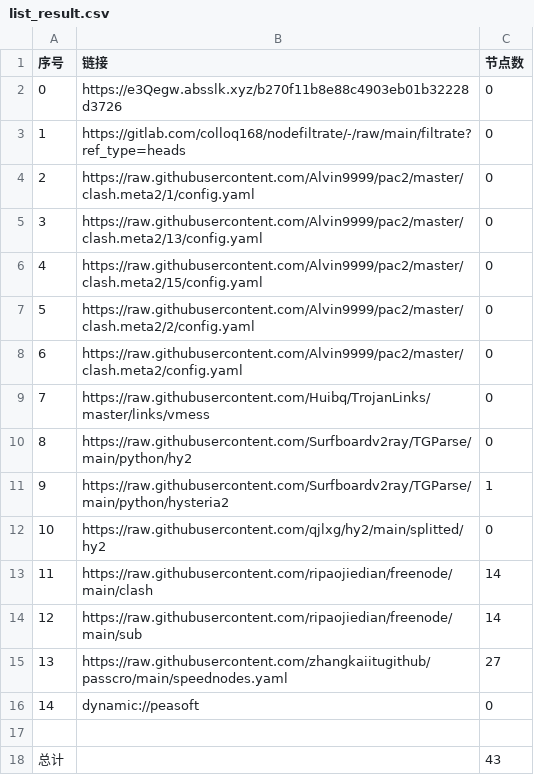
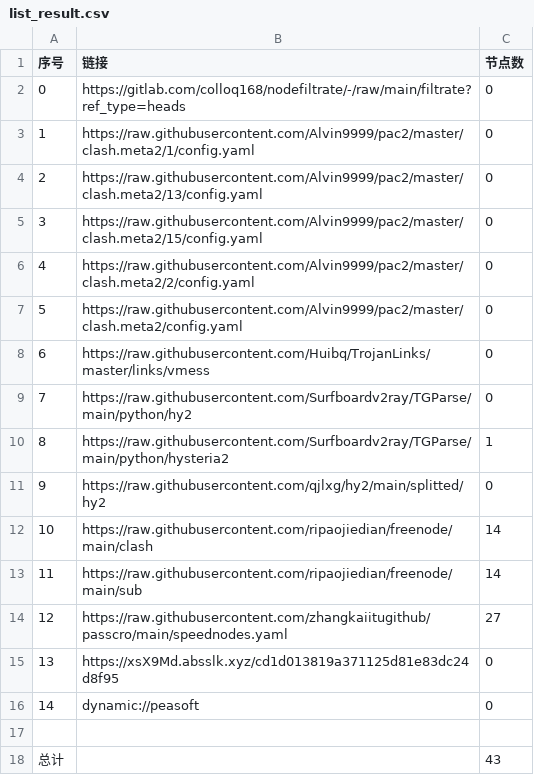
Before and after one commit to shtrend/AutoMergePublicNodes, a CSV file: list_result.csv, drawn as a sheet; removed rows and columns are numbered as before the commit, all else as after; the diff names each change by its address in the sheet, - before the commit and + after, or states it on an @@ line.

```diff
--- a/list_result.csv
+++ b/list_result.csv
-row 2: 0 | https://e3Qegw.absslk.xyz/b270f11b8e88c4903eb01b32228d3726 | 0
@@ column A (序号) renumbered between rows 2 and 14 @@
+row 15: 13 | https://xsX9Md.absslk.xyz/cd1d013819a371125d81e83dc24d8f95 | 0
```
Also changed, not shown: 19 other files.
